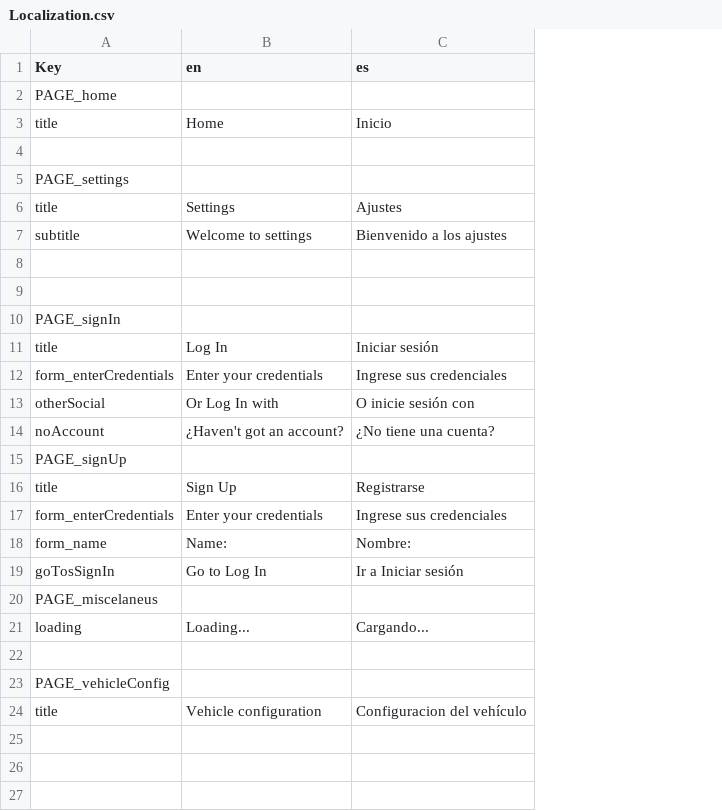
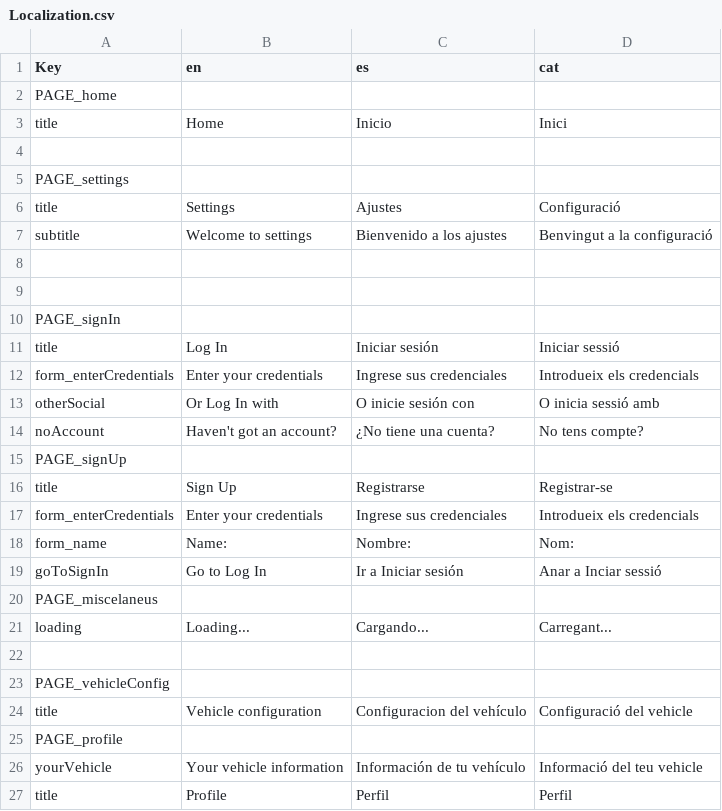
Before and after one commit to PES-DreamTeam/FrontEnd-Mobile, a CSV file: LocalizationTool/Localization.csv, drawn as a sheet; the diff names each change by its address in the sheet, - before the commit and + after, or states it on an @@ line.

```diff
--- a/LocalizationTool/Localization.csv
+++ b/LocalizationTool/Localization.csv
+column D (cat), rows 3-24: Inici |  |  | Configuració | Benvingut a la configuració |  |  |  | Iniciar sessió | Introdueix els credencials | O inicia sessió amb | No tens compte? |  | Registrar-se | Introdueix els credencials | Nom: | Anar a Inciar sessió |  | Carregant... |  |  | Configuració del vehicle
-B14 (en): ¿Haven't got an account?
+B14 (en): Haven't got an account?
-A19 (Key): goTosSignIn
+A19 (Key): goToSignIn
+row 25: PAGE_profile
+row 26: yourVehicle | Your vehicle information | Información de tu vehículo | Informació del teu vehicle
+row 27: title | Profile | Perfil | Perfil
```
Also changed, not shown: 8 other files.
